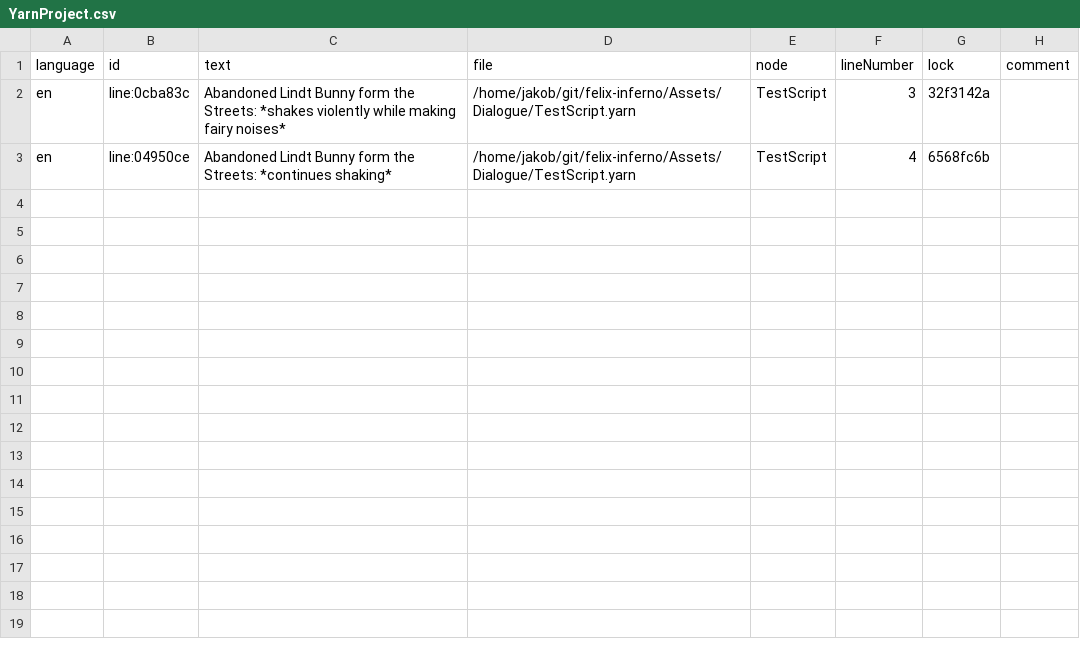
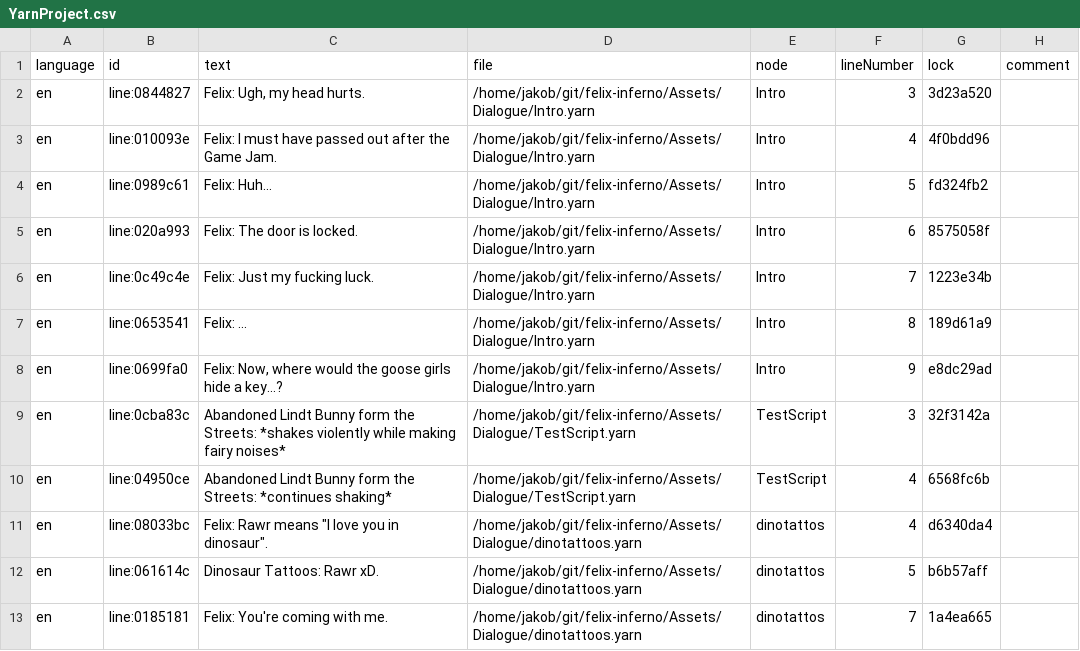
Before and after one commit to jakobbbb/felix-inferno, a CSV file: Assets/Dialogue/YarnProject.csv, drawn as a sheet.

Commit message:
We have voice acting :o

```diff
--- a/Assets/Dialogue/YarnProject.csv
+++ b/Assets/Dialogue/YarnProject.csv
@@ -1,3 +1,13 @@
 language,id,text,file,node,lineNumber,lock,comment
+en,line:0844827,"Felix: Ugh, my head hurts.",/home/jakob/git/felix-inferno/Assets/Dialogue/Intro.yarn,Intro,3,3d23a520,
+en,line:010093e,Felix: I must have passed out after the Game Jam.,/home/jakob/git/felix-inferno/Assets/Dialogue/Intro.yarn,Intro,4,4f0bdd96,
+en,line:0989c61,Felix: Huh...,/home/jakob/git/felix-inferno/Assets/Dialogue/Intro.yarn,Intro,5,fd324fb2,
+en,line:020a993,Felix: The door is locked.,/home/jakob/git/felix-inferno/Assets/Dialogue/Intro.yarn,Intro,6,8575058f,
+en,line:0c49c4e,Felix: Just my fucking luck.,/home/jakob/git/felix-inferno/Assets/Dialogue/Intro.yarn,Intro,7,1223e34b,
+en,line:0653541,Felix: ...,/home/jakob/git/felix-inferno/Assets/Dialogue/Intro.yarn,Intro,8,189d61a9,
+en,line:0699fa0,"Felix: Now, where would the goose girls hide a key...?",/home/jakob/git/felix-inferno/Assets/Dialogue/Intro.yarn,Intro,9,e8dc29ad,
 en,line:0cba83c,Abandoned Lindt Bunny form the Streets: *shakes violently while making fairy noises*,/home/jakob/git/felix-inferno/Assets/Dialogue/TestScript.yarn,TestScript,3,32f3142a,
 en,line:04950ce,Abandoned Lindt Bunny form the Streets: *continues shaking*,/home/jakob/git/felix-inferno/Assets/Dialogue/TestScript.yarn,TestScript,4,6568fc6b,
+en,line:08033bc,"Felix: Rawr means ""I love you in dinosaur"".",/home/jakob/git/felix-inferno/Assets/Dialogue/dinotattoos.yarn,dinotattos,4,d6340da4,
+en,line:061614c,Dinosaur Tattoos: Rawr xD.,/home/jakob/git/felix-inferno/Assets/Dialogue/dinotattoos.yarn,dinotattos,5,b6b57aff,
+en,line:0185181,Felix: You're coming with me.,/home/jakob/git/felix-inferno/Assets/Dialogue/dinotattoos.yarn,dinotattos,7,1a4ea665,
```
Also changed, not shown: 10 other files.
